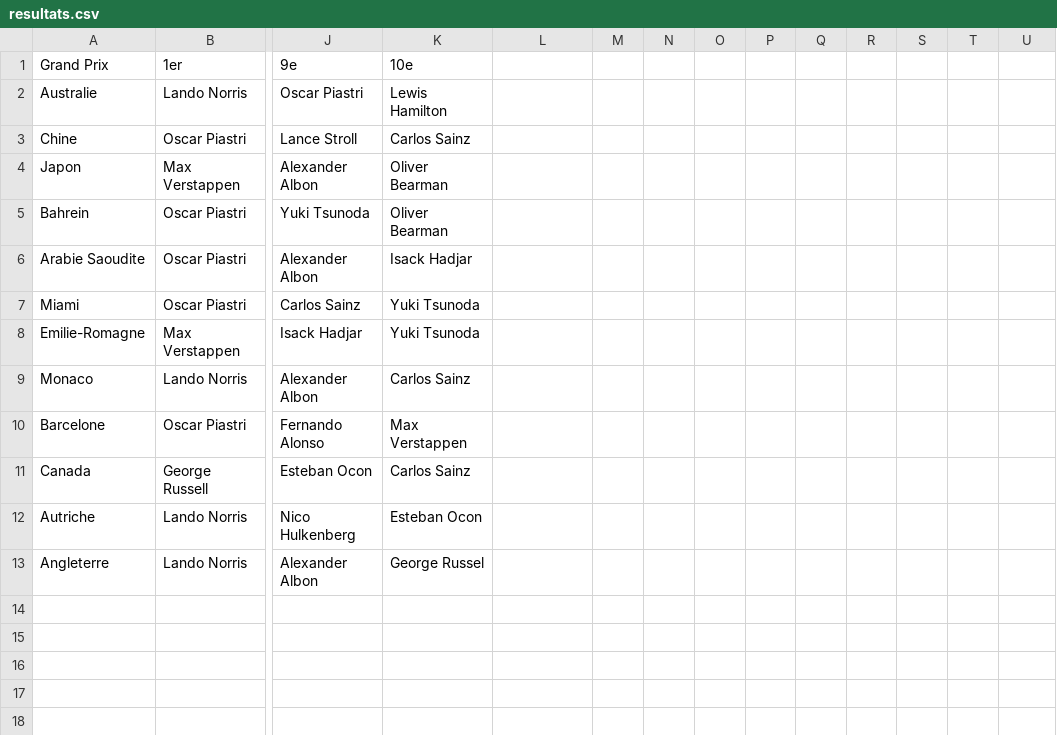
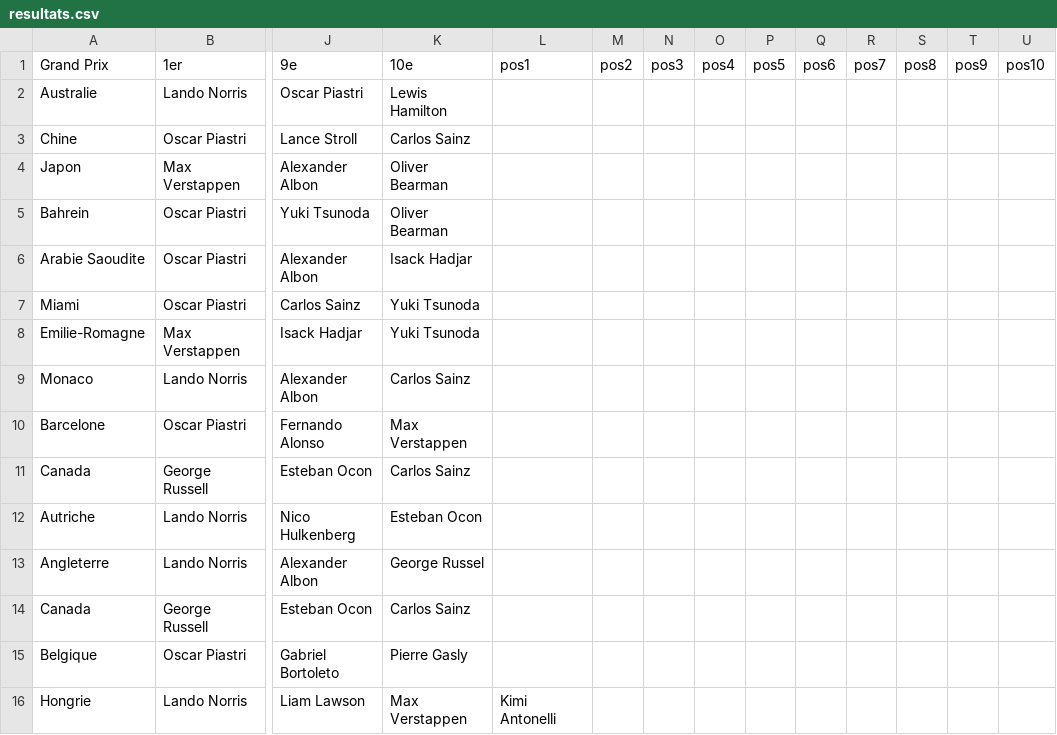
Before and after one commit to peugeot40-6/f1-pronostics, a CSV file: resultats.csv, drawn as a sheet; only a part is shown, gaps mark what is left out; rows hold the shown columns only; the diff names each change by its address in the sheet, - before the commit and + after, or states it on an @@ line.

Commit message:
Add files via upload

```diff
--- a/resultats.csv
+++ b/resultats.csv
-L1: (empty)
+L1: pos1
-M1: (empty)
+M1: pos2
-N1: (empty)
+N1: pos3
-O1: (empty)
+O1: pos4
-P1: (empty)
+P1: pos5
-Q1: (empty)
+Q1: pos6
-R1: (empty)
+R1: pos7
-S1: (empty)
+S1: pos8
-T1: (empty)
+T1: pos9
-U1: (empty)
+U1: pos10
+row 14: Canada | George Russell | Esteban Ocon | Carlos Sainz
+row 15: Belgique | Oscar Piastri | Gabriel Bortoleto | Pierre Gasly
+row 16: Hongrie | Lando Norris | Liam Lawson | Max Verstappen | Kimi Antonelli
```
